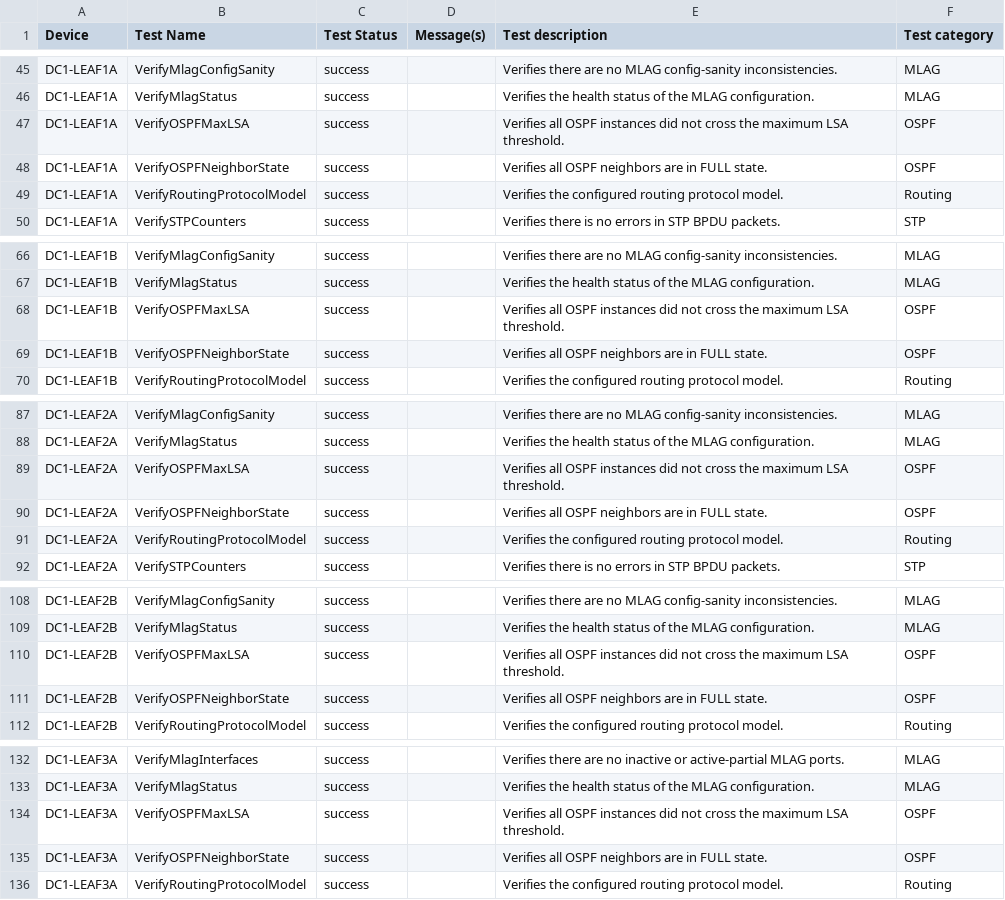
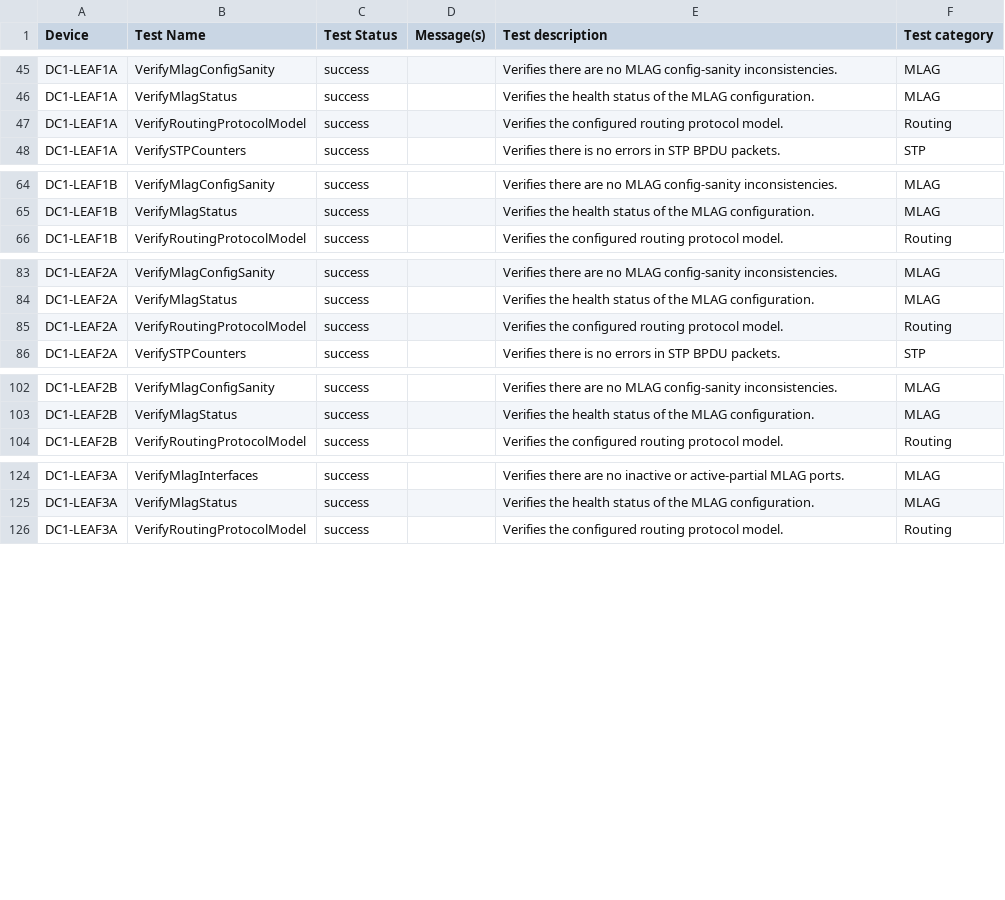
Before and after one commit to kgrozis-arista/avdci6, a CSV file: avd_project/AVD-information/anta/reports/anta_report.csv, drawn as a sheet; only a part is shown, gaps mark what is left out; the diff covers the shown part only.

```diff
--- a/avd_project/AVD-information/anta/reports/anta_report.csv
+++ b/avd_project/AVD-information/anta/reports/anta_report.csv
@@ -46,4 +46,2 @@ DC1-LEAF1A,VerifyMlagConfigSanity,success,,Verifies there are no MLAG config-san
 DC1-LEAF1A,VerifyMlagStatus,success,,Verifies the health status of the MLAG configuration.,MLAG
-DC1-LEAF1A,VerifyOSPFMaxLSA,success,,Verifies all OSPF instances did not cross the maximum LSA threshold.,OSPF
-DC1-LEAF1A,VerifyOSPFNeighborState,success,,Verifies all OSPF neighbors are in FULL state.,OSPF
 DC1-LEAF1A,VerifyRoutingProtocolModel,success,,Verifies the configured routing protocol model.,Routing
@@ -67,4 +65,2 @@ DC1-LEAF1B,VerifyMlagConfigSanity,success,,Verifies there are no MLAG config-san
 DC1-LEAF1B,VerifyMlagStatus,success,,Verifies the health status of the MLAG configuration.,MLAG
-DC1-LEAF1B,VerifyOSPFMaxLSA,success,,Verifies all OSPF instances did not cross the maximum LSA threshold.,OSPF
-DC1-LEAF1B,VerifyOSPFNeighborState,success,,Verifies all OSPF neighbors are in FULL state.,OSPF
 DC1-LEAF1B,VerifyRoutingProtocolModel,success,,Verifies the configured routing protocol model.,Routing
@@ -88,4 +84,2 @@ DC1-LEAF2A,VerifyMlagConfigSanity,success,,Verifies there are no MLAG config-san
 DC1-LEAF2A,VerifyMlagStatus,success,,Verifies the health status of the MLAG configuration.,MLAG
-DC1-LEAF2A,VerifyOSPFMaxLSA,success,,Verifies all OSPF instances did not cross the maximum LSA threshold.,OSPF
-DC1-LEAF2A,VerifyOSPFNeighborState,success,,Verifies all OSPF neighbors are in FULL state.,OSPF
 DC1-LEAF2A,VerifyRoutingProtocolModel,success,,Verifies the configured routing protocol model.,Routing
@@ -109,4 +103,2 @@ DC1-LEAF2B,VerifyMlagConfigSanity,success,,Verifies there are no MLAG config-san
 DC1-LEAF2B,VerifyMlagStatus,success,,Verifies the health status of the MLAG configuration.,MLAG
-DC1-LEAF2B,VerifyOSPFMaxLSA,success,,Verifies all OSPF instances did not cross the maximum LSA threshold.,OSPF
-DC1-LEAF2B,VerifyOSPFNeighborState,success,,Verifies all OSPF neighbors are in FULL state.,OSPF
 DC1-LEAF2B,VerifyRoutingProtocolModel,success,,Verifies the configured routing protocol model.,Routing
@@ -133,4 +125,2 @@ DC1-LEAF3A,VerifyMlagInterfaces,success,,Verifies there are no inactive or activ
 DC1-LEAF3A,VerifyMlagStatus,success,,Verifies the health status of the MLAG configuration.,MLAG
-DC1-LEAF3A,VerifyOSPFMaxLSA,success,,Verifies all OSPF instances did not cross the maximum LSA threshold.,OSPF
-DC1-LEAF3A,VerifyOSPFNeighborState,success,,Verifies all OSPF neighbors are in FULL state.,OSPF
 DC1-LEAF3A,VerifyRoutingProtocolModel,success,,Verifies the configured routing protocol model.,Routing
```
Also changed, not shown: 22 removed rows elsewhere in this file, 18 other files.
